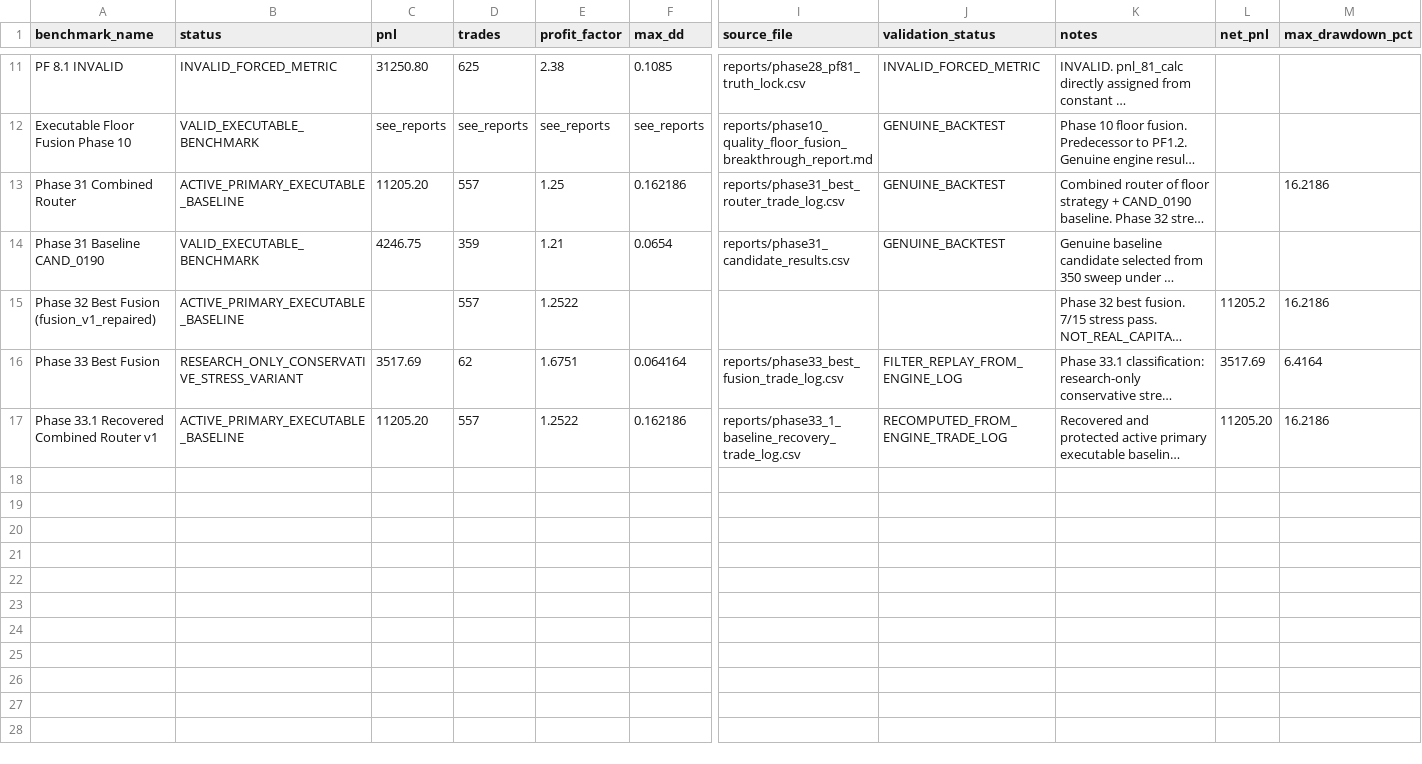
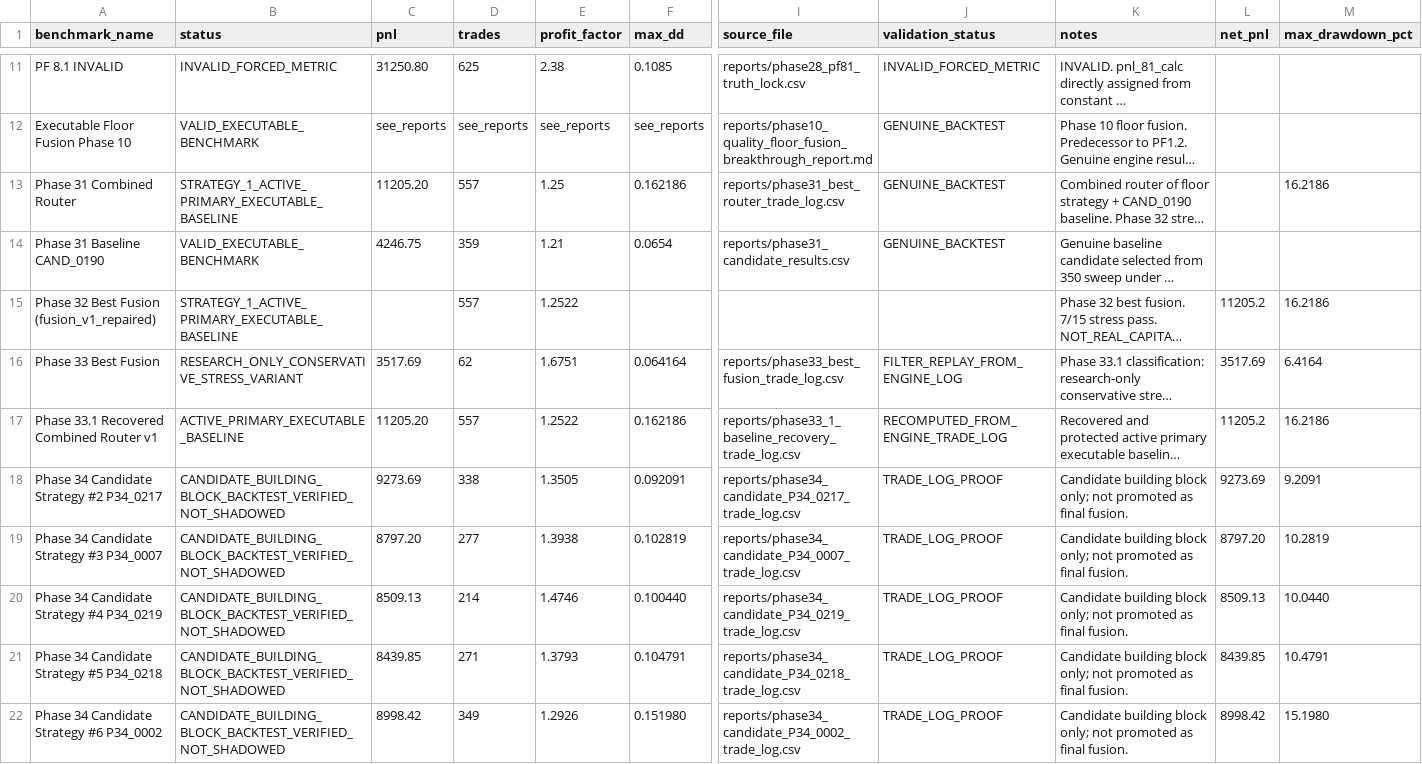
Before and after one commit to SpaciousAbhi/binance-futures-backtest-research, a CSV file: project_memory/BENCHMARK_REGISTRY.csv, drawn as a sheet; only a part is shown, gaps mark what is left out; long unchanged cells end in …; rows hold the shown columns only; the diff names each change by its address in the sheet, - before the commit and + after, or states it on an @@ line.

```diff
--- a/project_memory/BENCHMARK_REGISTRY.csv
+++ b/project_memory/BENCHMARK_REGISTRY.csv
-B13 (status): ACTIVE_PRIMARY_EXECUTABLE_BASELINE
+B13 (status): STRATEGY_1_ACTIVE_PRIMARY_EXECUTABLE_BASELINE
-B15 (status): ACTIVE_PRIMARY_EXECUTABLE_BASELINE
+B15 (status): STRATEGY_1_ACTIVE_PRIMARY_EXECUTABLE_BASELINE
-L17 (net_pnl): 11205.20
+L17 (net_pnl): 11205.2
+row 18: Phase 34 Candidate Strategy #2 P34_0217 | CANDIDATE_BUILDING_BLOCK_BACKTEST_VERIFIED_NOT_SHADOWED | 9273.69 | 338 | 1.3505 | 0.092091 | reports/phase34_candidate_P34_0217_trade_log.csv | TRADE_LOG_PROOF | Candidate building block only; not promoted as final fusion. | 9273.69 | 9.2091
+row 19: Phase 34 Candidate Strategy #3 P34_0007 | CANDIDATE_BUILDING_BLOCK_BACKTEST_VERIFIED_NOT_SHADOWED | 8797.20 | 277 | 1.3938 | 0.102819 | reports/phase34_candidate_P34_0007_trade_log.csv | TRADE_LOG_PROOF | Candidate building block only; not promoted as final fusion. | 8797.20 | 10.2819
+row 20: Phase 34 Candidate Strategy #4 P34_0219 | CANDIDATE_BUILDING_BLOCK_BACKTEST_VERIFIED_NOT_SHADOWED | 8509.13 | 214 | 1.4746 | 0.100440 | reports/phase34_candidate_P34_0219_trade_log.csv | TRADE_LOG_PROOF | Candidate building block only; not promoted as final fusion. | 8509.13 | 10.0440
+row 21: Phase 34 Candidate Strategy #5 P34_0218 | CANDIDATE_BUILDING_BLOCK_BACKTEST_VERIFIED_NOT_SHADOWED | 8439.85 | 271 | 1.3793 | 0.104791 | reports/phase34_candidate_P34_0218_trade_log.csv | TRADE_LOG_PROOF | Candidate building block only; not promoted as final fusion. | 8439.85 | 10.4791
+row 22: Phase 34 Candidate Strategy #6 P34_0002 | CANDIDATE_BUILDING_BLOCK_BACKTEST_VERIFIED_NOT_SHADOWED | 8998.42 | 349 | 1.2926 | 0.151980 | reports/phase34_candidate_P34_0002_trade_log.csv | TRADE_LOG_PROOF | Candidate building block only; not promoted as final fusion. | 8998.42 | 15.1980
```
Also changed, not shown: project_memory/ARTIFACT_REGISTRY.csv, 27 other files.
